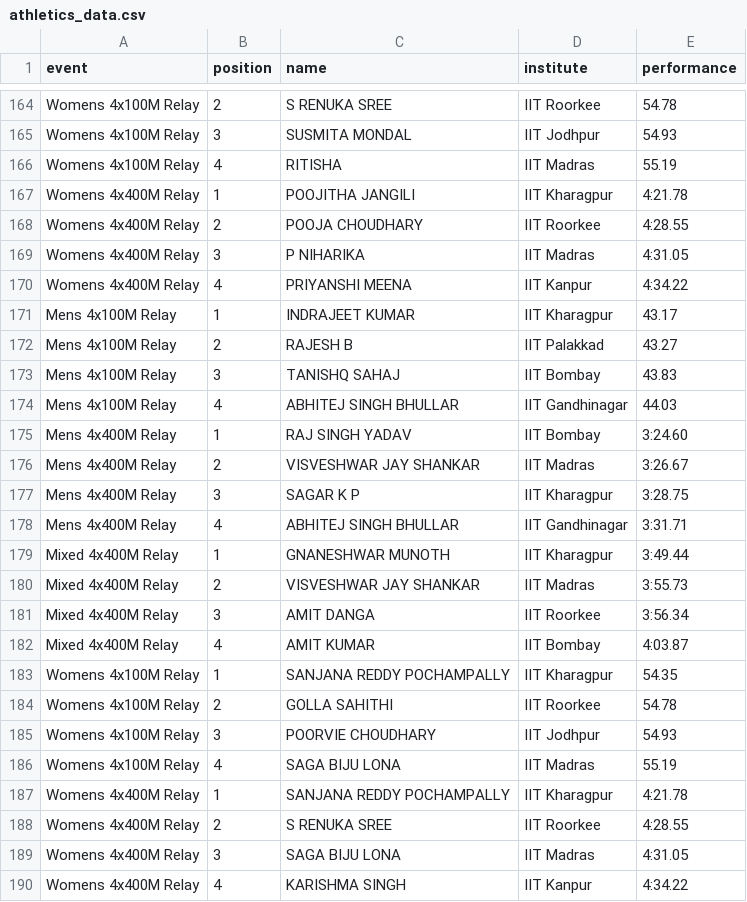
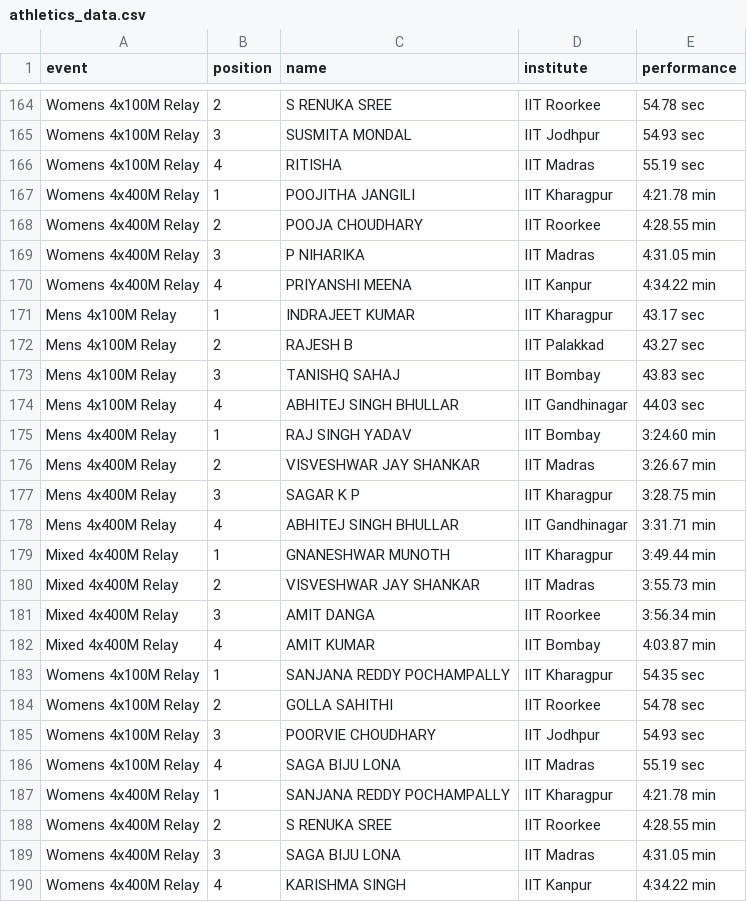
Before and after one commit to rayanry9/iism-2025, a CSV file: merit_gen/athletics_data.csv, drawn as a sheet; only a part is shown, gaps mark what is left out; the diff covers the shown part only; the diff names each change by its address in the sheet, - before the commit and + after, or states it on an @@ line.

```diff
--- a/merit_gen/athletics_data.csv
+++ b/merit_gen/athletics_data.csv
-E164 (performance): 54.78
+E164 (performance): 54.78 sec
-E165 (performance): 54.93
+E165 (performance): 54.93 sec
-E166 (performance): 55.19
+E166 (performance): 55.19 sec
-E167 (performance): 4:21.78
+E167 (performance): 4:21.78 min
-E168 (performance): 4:28.55
+E168 (performance): 4:28.55 min
-E169 (performance): 4:31.05
+E169 (performance): 4:31.05 min
-E170 (performance): 4:34.22
+E170 (performance): 4:34.22 min
-E171 (performance): 43.17
+E171 (performance): 43.17 sec
-E172 (performance): 43.27
+E172 (performance): 43.27 sec
-E173 (performance): 43.83
+E173 (performance): 43.83 sec
-E174 (performance): 44.03
+E174 (performance): 44.03 sec
-E175 (performance): 3:24.60
+E175 (performance): 3:24.60 min
-E176 (performance): 3:26.67
+E176 (performance): 3:26.67 min
-E177 (performance): 3:28.75
+E177 (performance): 3:28.75 min
-E178 (performance): 3:31.71
+E178 (performance): 3:31.71 min
-E179 (performance): 3:49.44
+E179 (performance): 3:49.44 min
-E180 (performance): 3:55.73
+E180 (performance): 3:55.73 min
-E181 (performance): 3:56.34
+E181 (performance): 3:56.34 min
-E182 (performance): 4:03.87
+E182 (performance): 4:03.87 min
-E183 (performance): 54.35
+E183 (performance): 54.35 sec
-E184 (performance): 54.78
+E184 (performance): 54.78 sec
-E185 (performance): 54.93
+E185 (performance): 54.93 sec
-E186 (performance): 55.19
+E186 (performance): 55.19 sec
-E187 (performance): 4:21.78
+E187 (performance): 4:21.78 min
-E188 (performance): 4:28.55
+E188 (performance): 4:28.55 min
-E189 (performance): 4:31.05
+E189 (performance): 4:31.05 min
-E190 (performance): 4:34.22
+E190 (performance): 4:34.22 min
```
Also changed, not shown: 143 edited cells elsewhere in this file.
